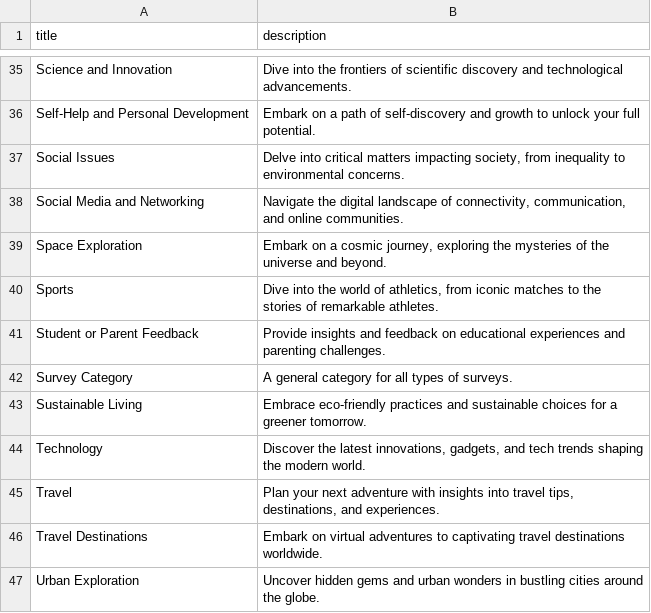
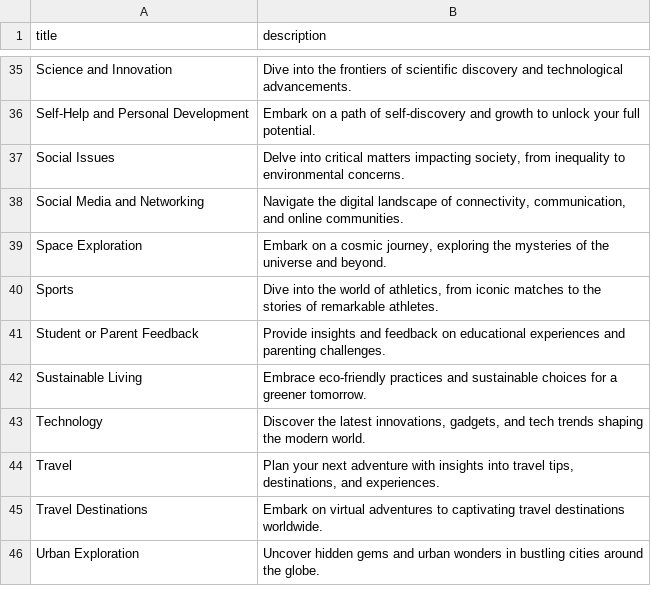
Before and after one commit to cntzoufras/surveycat_api, a CSV file: database/seeds/survey_categories.csv, drawn as a sheet; only a part is shown, gaps mark what is left out; the diff names each change by its address in the sheet, - before the commit and + after, or states it on an @@ line.

Commit message:
Cleanup seed data in categories

```diff
--- a/database/seeds/survey_categories.csv
+++ b/database/seeds/survey_categories.csv
-row 42: Survey Category | A general category for all types of surveys.
```
